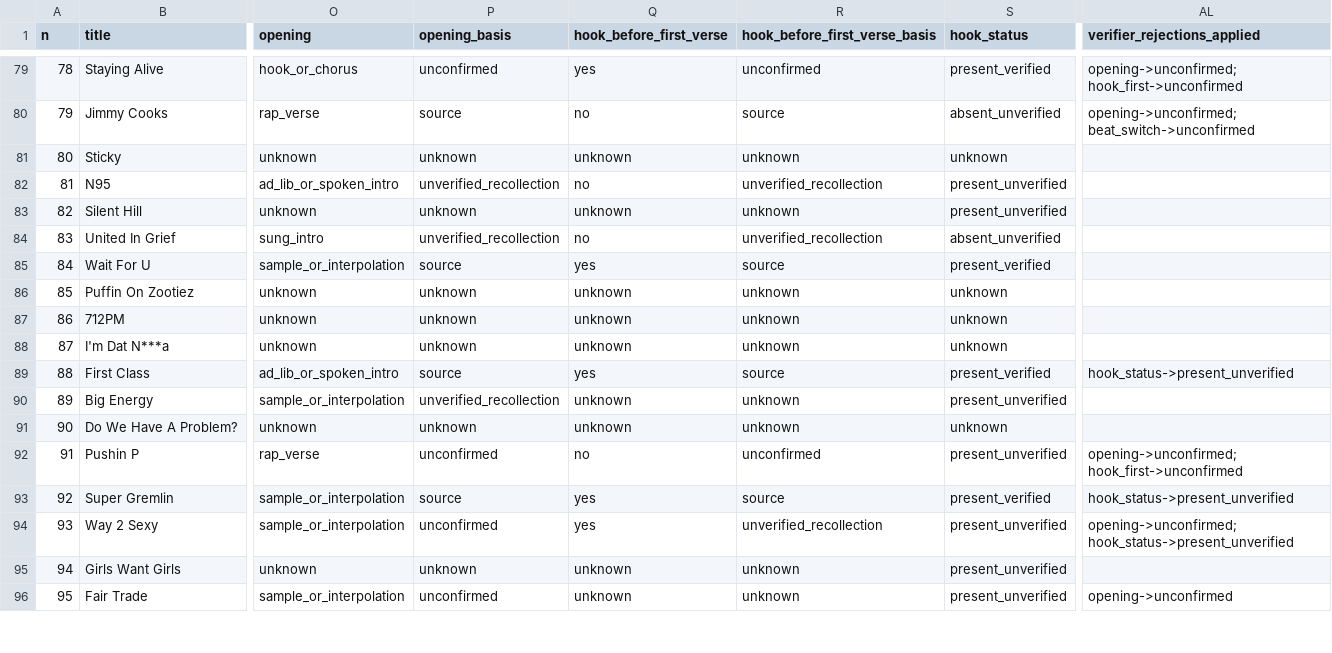
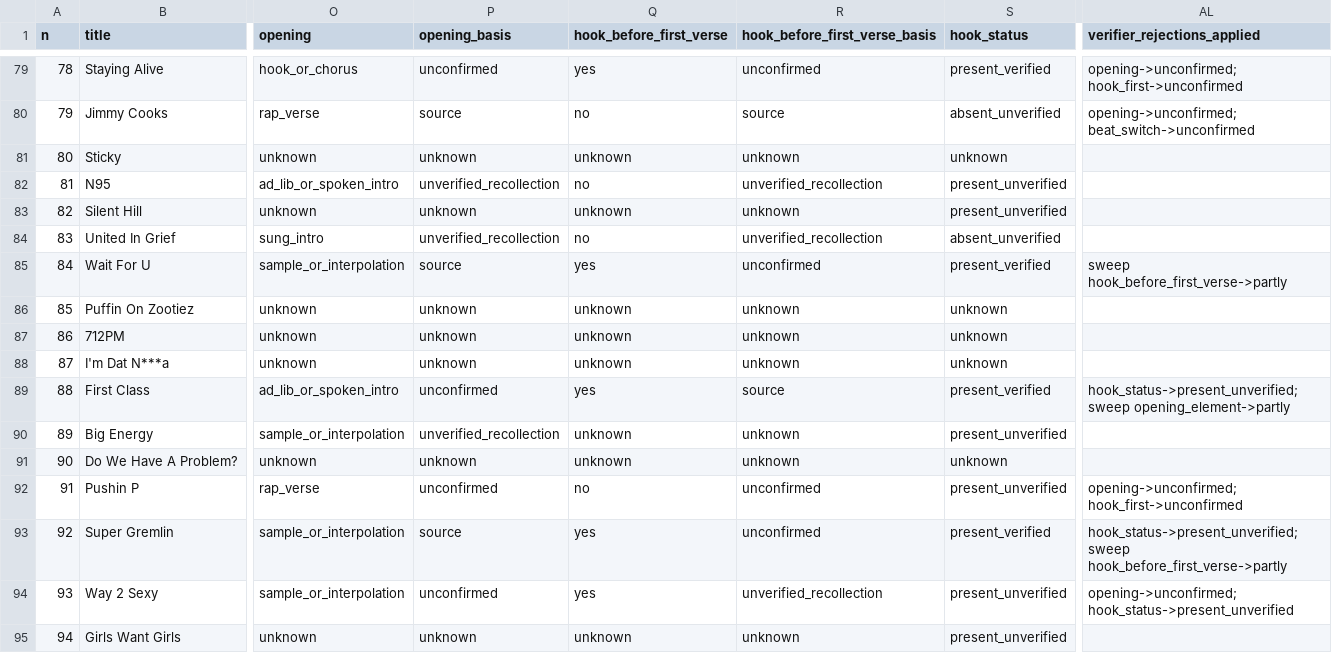
Before and after one commit to kingproton/app-policies, a CSV file: rap-top10-study/data/track_measurements.csv, drawn as a sheet; only a part is shown, gaps mark what is left out; the shorter side is filled out with more unchanged rows; the diff covers the shown part only; the diff names each change by its address in the sheet, - before the commit and + after, or states it on an @@ line.

```diff
--- a/rap-top10-study/data/track_measurements.csv
+++ b/rap-top10-study/data/track_measurements.csv
-R85 (hook_before_first_verse_basis): source
+R85 (hook_before_first_verse_basis): unconfirmed
-AL85 (verifier_rejections_applied): (empty)
+AL85 (verifier_rejections_applied): sweep hook_before_first_verse->partly
-P89 (opening_basis): source
+P89 (opening_basis): unconfirmed
-AL89 (verifier_rejections_applied): hook_status->present_unverified
+AL89 (verifier_rejections_applied): hook_status->present_unverified; sweep opening_element->partly
-R93 (hook_before_first_verse_basis): source
+R93 (hook_before_first_verse_basis): unconfirmed
-AL93 (verifier_rejections_applied): hook_status->present_unverified
+AL93 (verifier_rejections_applied): hook_status->present_unverified; sweep hook_before_first_verse->partly
```
Also changed, not shown: 16 edited cells elsewhere in this file, 11 other files.
